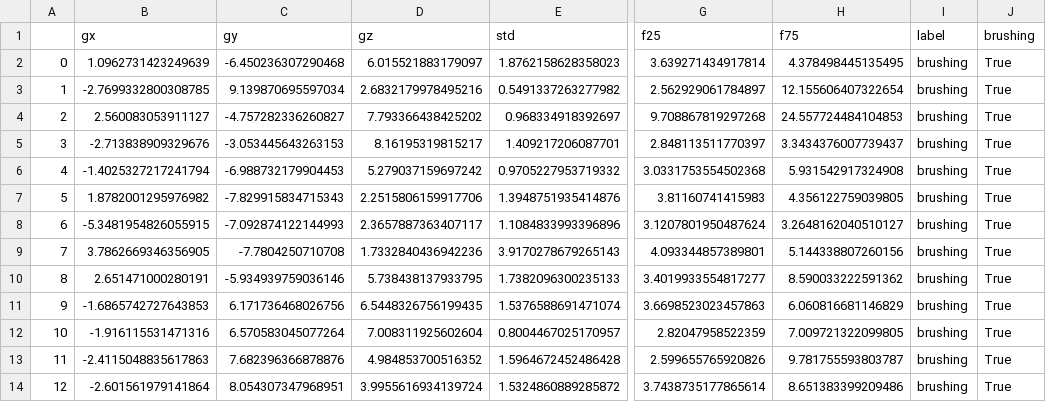
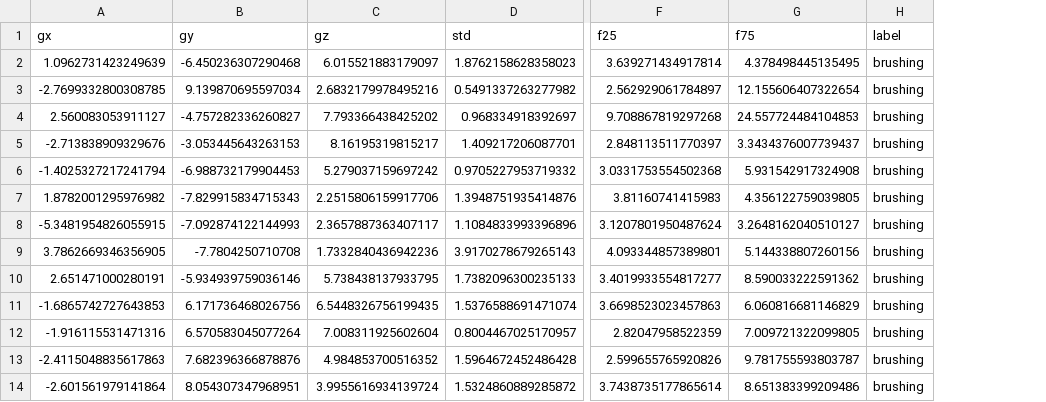
Before and after one commit to franciscosenae/ATHENS2018, a CSV file: data/processed/2016.csv, drawn as a sheet; only a part is shown, gaps mark what is left out; the diff names each change by its address in the sheet, - before the commit and + after, or states it on an @@ line.

```diff
--- a/data/processed/2016.csv
+++ b/data/processed/2016.csv
-column A, rows 2-14: 0 | 1 | 2 | 3 | 4 | 5 | 6 | 7 | 8 | 9 | 10 | 11 | 12
-column J (brushing), rows 2-14: all True
```
Also changed, not shown: data/processed/2017.csv, data/processed/2018.csv, 4 other files.
